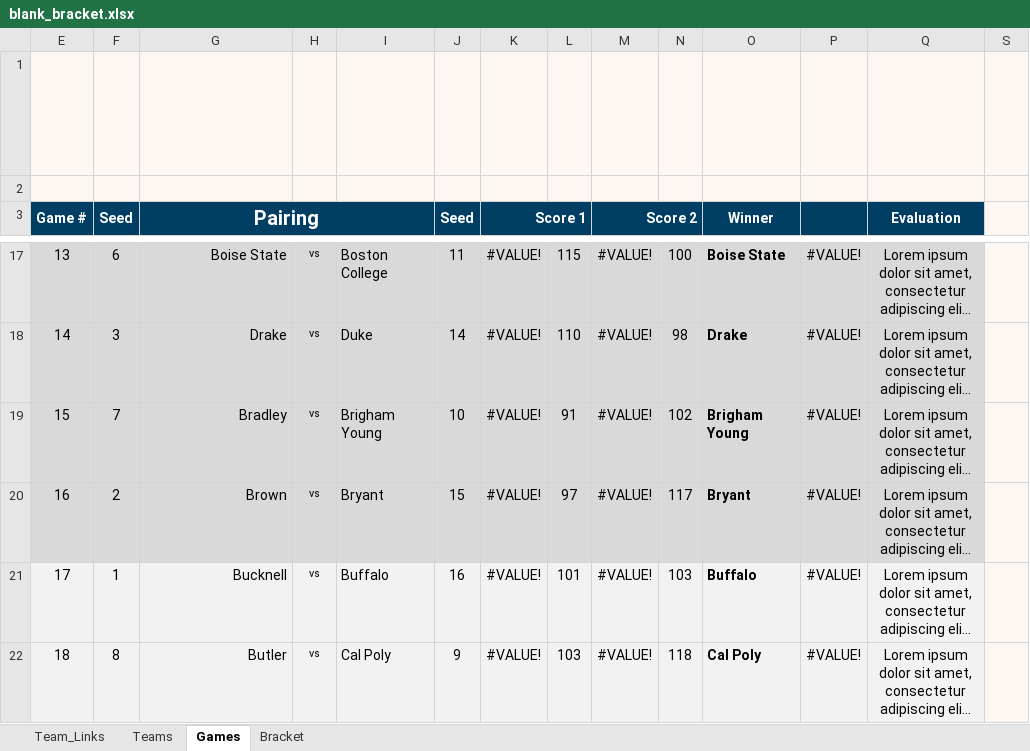
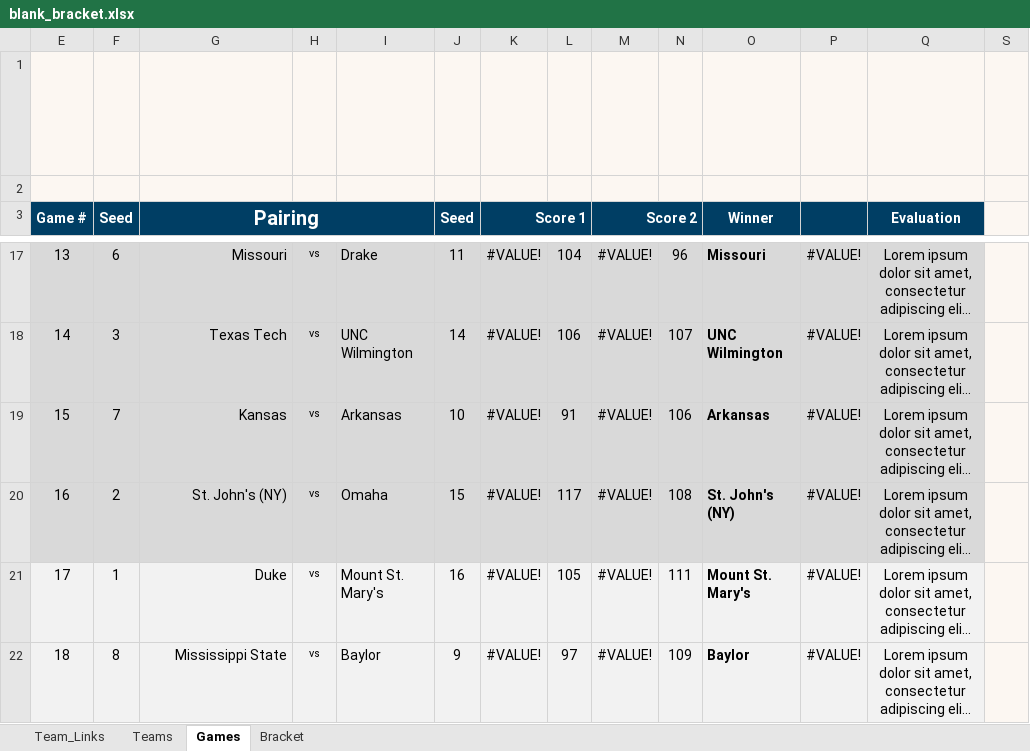
Before and after one commit to AnthonyGallante/KingfisherCourt, an Excel workbook: resources/blank_bracket.xlsx, sheet Games, drawn as a sheet; only a part is shown, gaps mark what is left out; long unchanged cells end in …; values as stored, in another font and other column widths than the file's, no borders; the diff covers the shown part only; the diff names each change by its address in the sheet, - before the commit and + after, or states it on an @@ line.

```diff
--- a/resources/blank_bracket.xlsx (sheet Games)
+++ b/resources/blank_bracket.xlsx (sheet Games)
-G17 (Pairing): Boise State
+G17 (Pairing): Missouri
-I17: Boston College
+I17: Drake
-L17: 115
+L17: 104
-N17: 100
+N17: 96
-O17 (Winner): Boise State
+O17 (Winner): Missouri
-G18 (Pairing): Drake
+G18 (Pairing): Texas Tech
-I18: Duke
+I18: UNC Wilmington
-L18: 110
+L18: 106
-N18: 98
+N18: 107
-O18 (Winner): Drake
+O18 (Winner): UNC Wilmington
-G19 (Pairing): Bradley
+G19 (Pairing): Kansas
-I19: Brigham Young
+I19: Arkansas
-N19: 102
+N19: 106
-O19 (Winner): Brigham Young
+O19 (Winner): Arkansas
-G20 (Pairing): Brown
+G20 (Pairing): St. John's (NY)
-I20: Bryant
+I20: Omaha
-L20: 97
+L20: 117
-N20: 117
+N20: 108
-O20 (Winner): Bryant
+O20 (Winner): St. John's (NY)
-G21 (Pairing): Bucknell
+G21 (Pairing): Duke
-I21: Buffalo
+I21: Mount St. Mary's
-L21: 101
+L21: 105
-N21: 103
+N21: 111
-O21 (Winner): Buffalo
+O21 (Winner): Mount St. Mary's
-G22 (Pairing): Butler
+G22 (Pairing): Mississippi State
-I22: Cal Poly
+I22: Baylor
-L22: 103
+L22: 97
-N22: 118
+N22: 109
-O22 (Winner): Cal Poly
+O22 (Winner): Baylor
```
Also changed, not shown: 316 edited cells elsewhere in this sheet, sheet Bracket, sheet Teams, hidden cells, charts or pictures.
